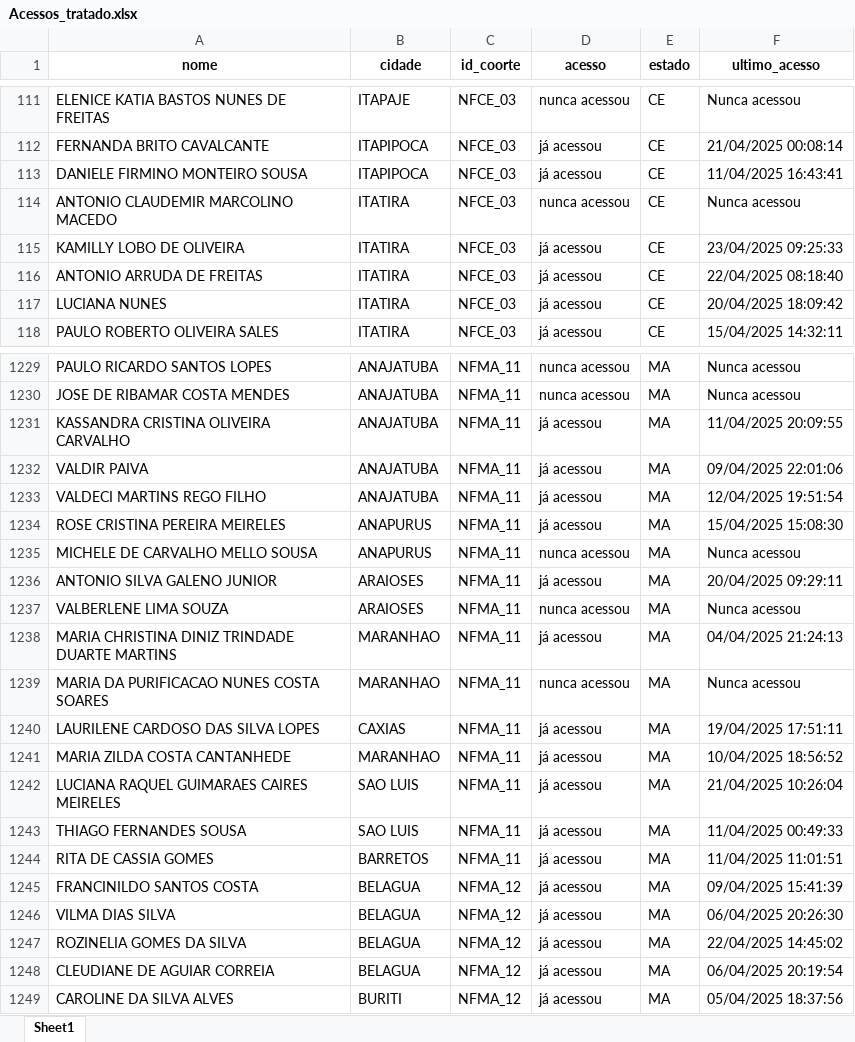
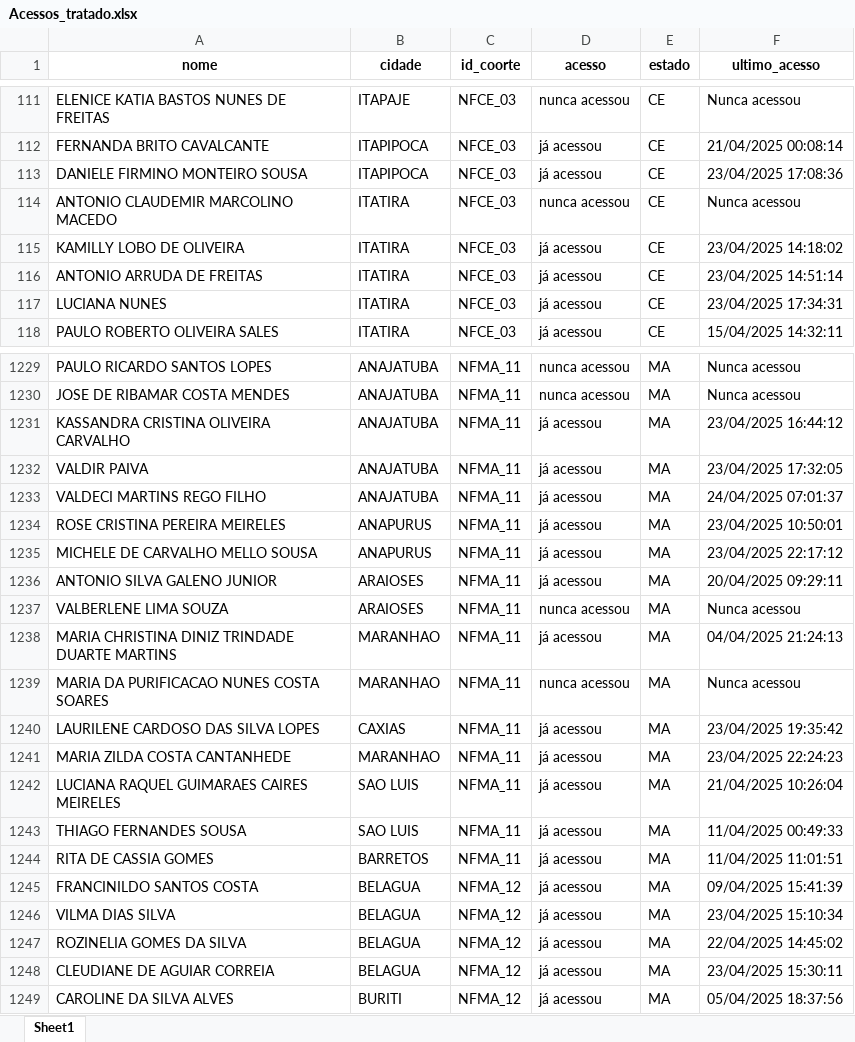
Before and after one commit to amarildorfilhoufc/eti-2025-streamlit, an Excel workbook: Acessos_tratado.xlsx, sheet Sheet1, drawn as a sheet; only a part is shown, gaps mark what is left out; values as stored, in another font and other column widths than the file's, no borders; the diff covers the shown part only; the diff names each change by its address in the sheet, - before the commit and + after, or states it on an @@ line.

Commit message:
Substituindo Acessos_tratado.xlsx pela versão atualizada

```diff
--- a/Acessos_tratado.xlsx (sheet Sheet1)
+++ b/Acessos_tratado.xlsx (sheet Sheet1)
-F113 (ultimo_acesso): 11/04/2025 16:43:41
+F113 (ultimo_acesso): 23/04/2025 17:08:36
-F115 (ultimo_acesso): 23/04/2025 09:25:33
+F115 (ultimo_acesso): 23/04/2025 14:18:02
-F116 (ultimo_acesso): 22/04/2025 08:18:40
+F116 (ultimo_acesso): 23/04/2025 14:51:14
-F117 (ultimo_acesso): 20/04/2025 18:09:42
+F117 (ultimo_acesso): 23/04/2025 17:34:31
-F1231 (ultimo_acesso): 11/04/2025 20:09:55
+F1231 (ultimo_acesso): 23/04/2025 16:44:12
-F1232 (ultimo_acesso): 09/04/2025 22:01:06
+F1232 (ultimo_acesso): 23/04/2025 17:32:05
-F1233 (ultimo_acesso): 12/04/2025 19:51:54
+F1233 (ultimo_acesso): 24/04/2025 07:01:37
-F1234 (ultimo_acesso): 15/04/2025 15:08:30
+F1234 (ultimo_acesso): 23/04/2025 10:50:01
-D1235 (acesso): nunca acessou
+D1235 (acesso): já acessou
-F1235 (ultimo_acesso): Nunca acessou
+F1235 (ultimo_acesso): 23/04/2025 22:17:12
-F1240 (ultimo_acesso): 19/04/2025 17:51:11
+F1240 (ultimo_acesso): 23/04/2025 19:35:42
-F1241 (ultimo_acesso): 10/04/2025 18:56:52
+F1241 (ultimo_acesso): 23/04/2025 22:24:23
-F1246 (ultimo_acesso): 06/04/2025 20:26:30
+F1246 (ultimo_acesso): 23/04/2025 15:10:34
-F1248 (ultimo_acesso): 06/04/2025 20:19:54
+F1248 (ultimo_acesso): 23/04/2025 15:30:11
```
Also changed, not shown: 274 edited cells elsewhere in this sheet.
